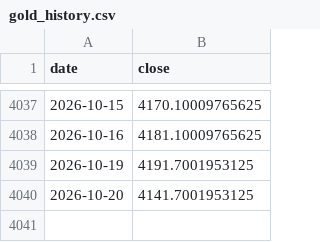
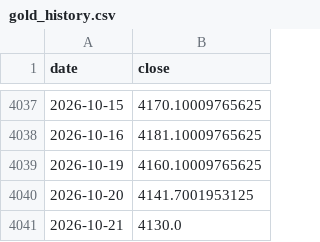
Before and after one commit to GeorgeZhang-0378/2026_summer_internship, a CSV file: docs/predictor/data/gold_history.csv, drawn as a sheet; only a part is shown, gaps mark what is left out.

```diff
--- a/docs/predictor/data/gold_history.csv
+++ b/docs/predictor/data/gold_history.csv
@@ -4038,3 +4038,4 @@ date,close
 2026-10-16,4181.10009765625
-2026-10-19,4191.7001953125
+2026-10-19,4160.10009765625
 2026-10-20,4141.7001953125
+2026-10-21,4130.0
```
Also changed, not shown: docs/shgold/data/shgold_factors.csv, 4 other files.
